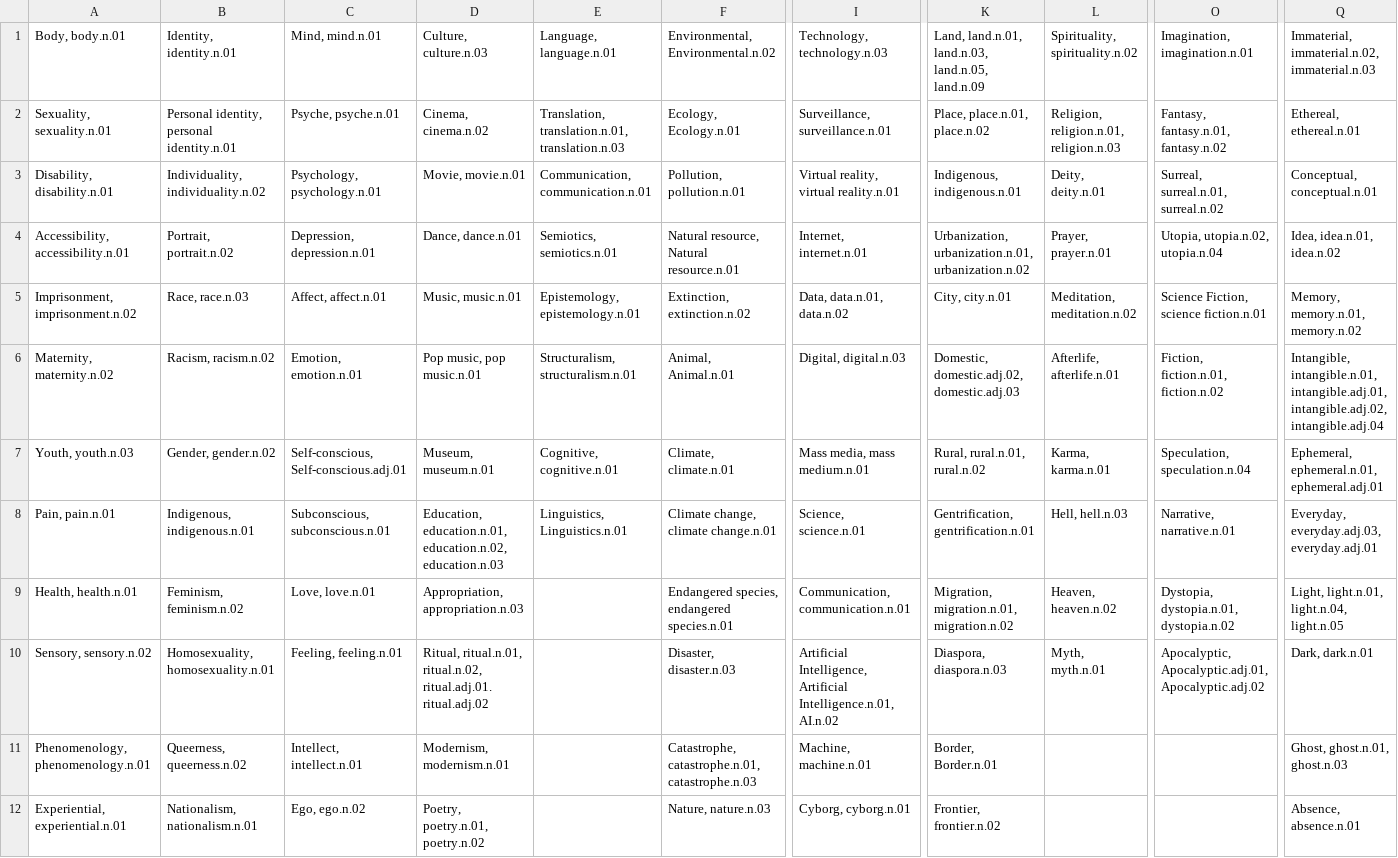
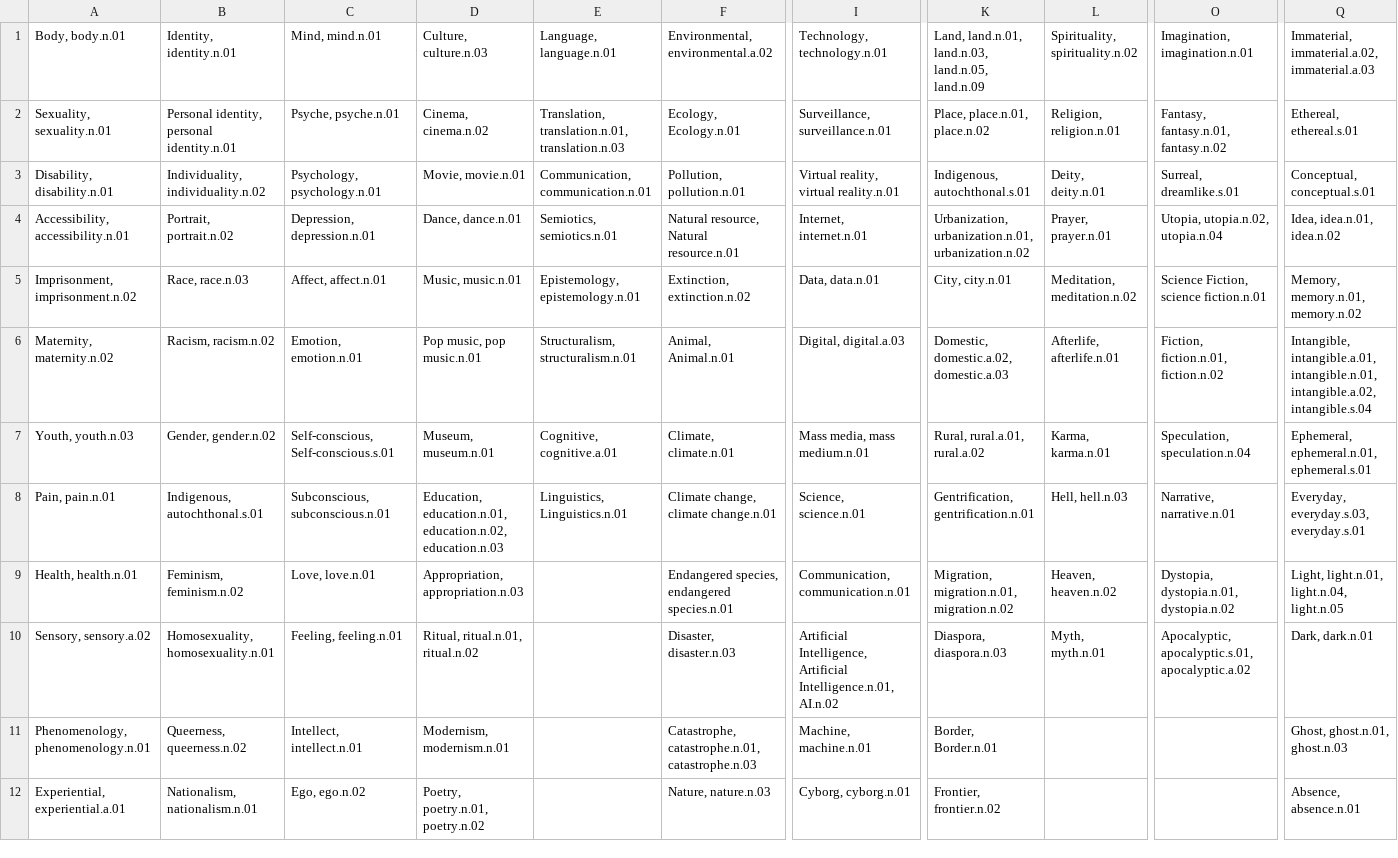
Before and after one commit to darenr/kadist-autotagging, a CSV file: clustering/data/Clusters - Clusters.csv, drawn as a sheet; only a part is shown, gaps mark what is left out; the diff covers the shown part only; the diff names each change by its address in the sheet, - before the commit and + after, or states it on an @@ line.

Commit message:
clean up csv gsheet data so all tags are valid synsets

```diff
--- a/clustering/data/Clusters - Clusters.csv
+++ b/clustering/data/Clusters - Clusters.csv
-F1: Environmental, Environmental.n.02
+F1: Environmental, environmental.a.02
-I1: Technology, technology.n.03
+I1: Technology, technology.n.01
-Q1: Immaterial, immaterial.n.02, immaterial.n.03
+Q1: Immaterial, immaterial.a.02, immaterial.a.03
-L2: Religion, religion.n.01, religion.n.03
+L2: Religion, religion.n.01
-Q2: Ethereal, ethereal.n.01
+Q2: Ethereal, ethereal.s.01
-K3: Indigenous, indigenous.n.01
+K3: Indigenous, autochthonal.s.01
-O3: Surreal, surreal.n.01, surreal.n.02
+O3: Surreal, dreamlike.s.01
-Q3: Conceptual, conceptual.n.01
+Q3: Conceptual, conceptual.s.01
-I5: Data, data.n.01, data.n.02
+I5: Data, data.n.01
-I6: Digital, digital.n.03
+I6: Digital, digital.a.03
-K6: Domestic, domestic.adj.02, domestic.adj.03
+K6: Domestic, domestic.a.02, domestic.a.03
-Q6: Intangible, intangible.n.01, intangible.adj.01, intangible.adj.02, intangible.adj.04
+Q6: Intangible, intangible.a.01, intangible.n.01, intangible.a.02, intangible.s.04
-C7: Self-conscious, Self-conscious.adj.01
+C7: Self-conscious, Self-conscious.s.01
-E7: Cognitive, cognitive.n.01
+E7: Cognitive, cognitive.a.01
-K7: Rural, rural.n.01, rural.n.02
+K7: Rural, rural.a.01, rural.a.02
-Q7: Ephemeral, ephemeral.n.01, ephemeral.adj.01
+Q7: Ephemeral, ephemeral.n.01, ephemeral.s.01
-B8: Indigenous, indigenous.n.01
+B8: Indigenous, autochthonal.s.01
-Q8: Everyday, everyday.adj.03, everyday.adj.01
+Q8: Everyday, everyday.s.03, everyday.s.01
-A10: Sensory, sensory.n.02
+A10: Sensory, sensory.a.02
-D10: Ritual, ritual.n.01, ritual.n.02, ritual.adj.01. ritual.adj.02
+D10: Ritual, ritual.n.01, ritual.n.02
-O10: Apocalyptic, Apocalyptic.adj.01, Apocalyptic.adj.02
+O10: Apocalyptic, apocalyptic.s.01, apocalyptic.a.02
-A12: Experiential, experiential.n.01
+A12: Experiential, experiential.a.01
```
Also changed, not shown: 8 edited cells elsewhere in this file, 2 other files.
